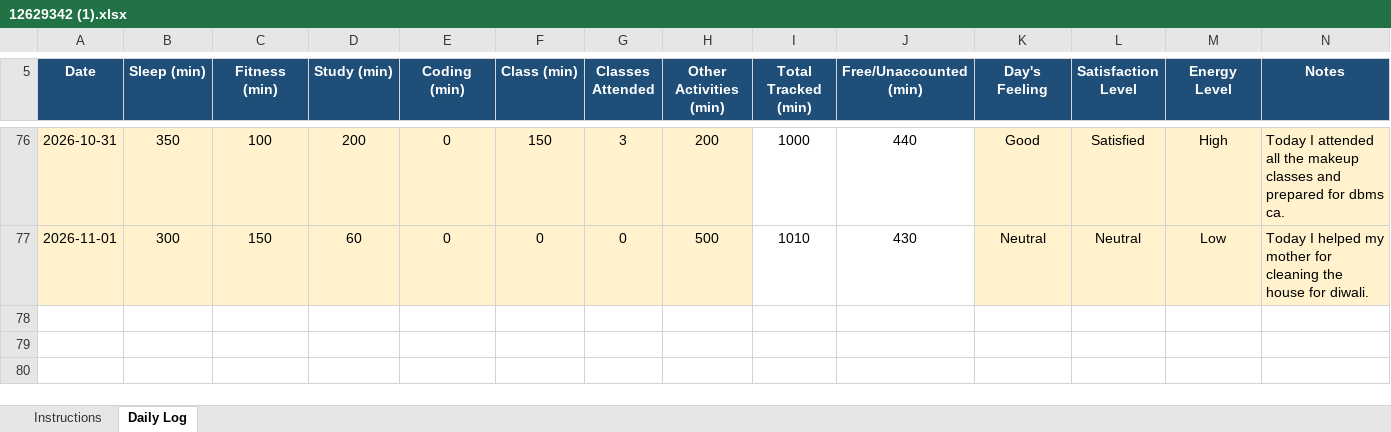
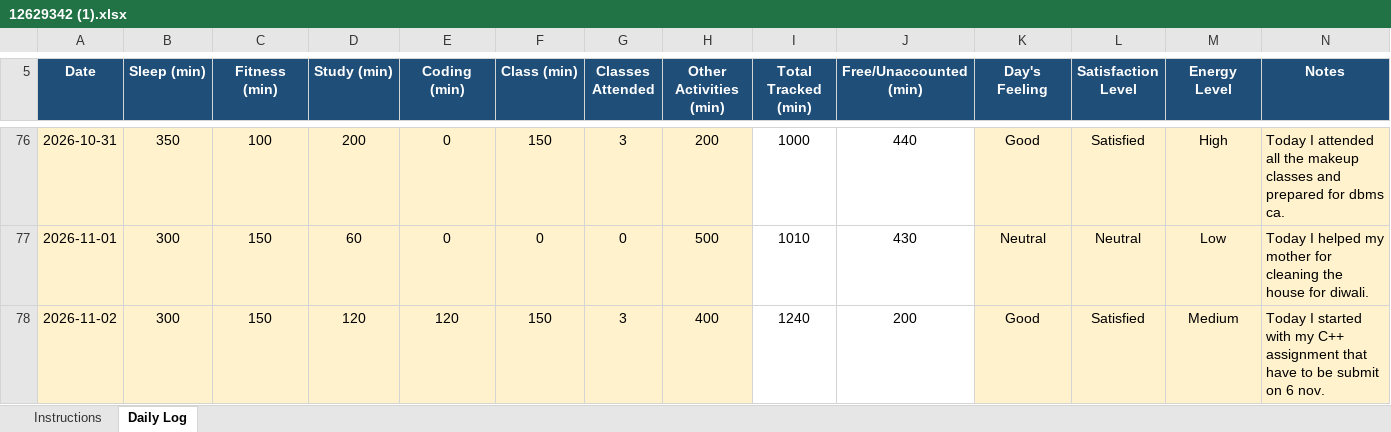
Before and after one commit to BhumikaChawla53/CAP776-Daily-Work, an Excel workbook: 12629342 (1).xlsx, sheet Daily Log, drawn as a sheet; only a part is shown, gaps mark what is left out; values as stored, in another font and other column widths than the file's, no borders; conditional formats not drawn; the diff names each change by its address in the sheet, - before the commit and + after, or states it on an @@ line.

Commit message:
Add files via upload

```diff
--- a/12629342 (1).xlsx (sheet Daily Log)
+++ b/12629342 (1).xlsx (sheet Daily Log)
+row 78: 2026-11-02 | 300 | 150 | 120 | 120 | 150 | 3 | 400 | 1240 | 200 | Good | Satisfied | Medium | Today I started with my C++ assignment that have to be submit on 6 nov.
```
